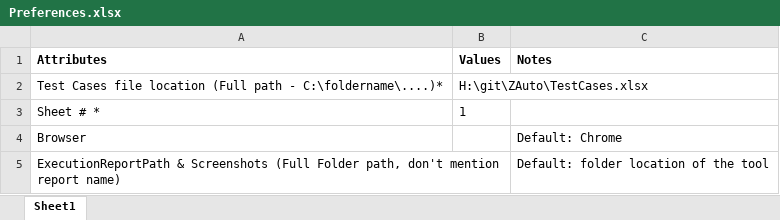
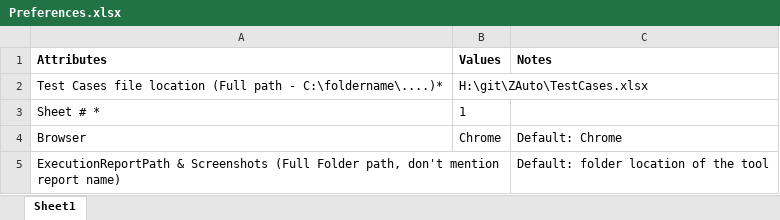
Before and after one commit to rajanbhatia/TAuto_V-0.1, an Excel workbook: Preferences.xlsx, sheet Sheet1, drawn as a sheet; values as stored, in another font and other column widths than the file's, no borders; the diff names each change by its address in the sheet, - before the commit and + after, or states it on an @@ line.

```diff
--- a/Preferences.xlsx (sheet Sheet1)
+++ b/Preferences.xlsx (sheet Sheet1)
-B4 (Values): (empty)
+B4 (Values): Chrome
```
Also changed, not shown: TestCases.xlsx, 2 other files.
